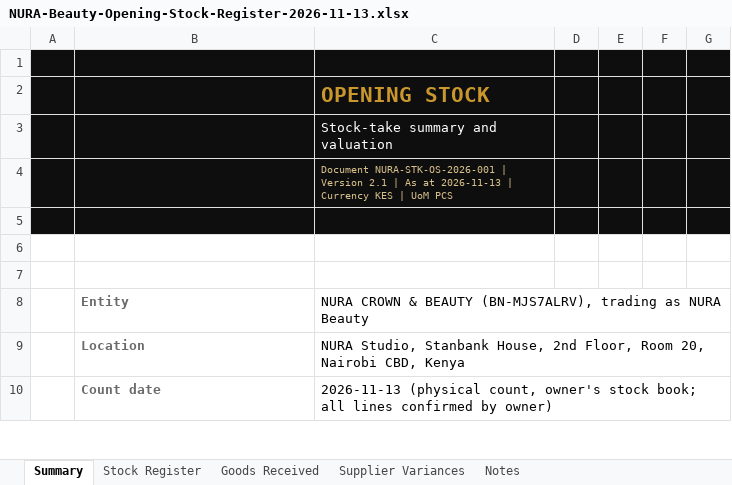
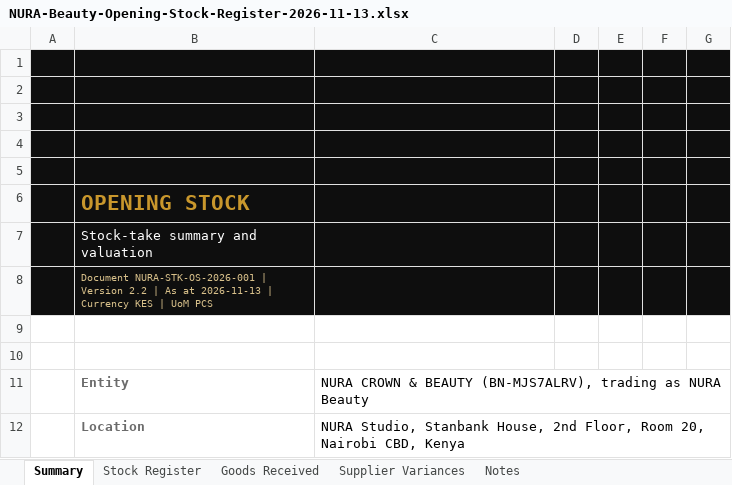
Before and after one commit to moselanto/NURA_STOCKS, an Excel workbook: data/NURA-Beauty-Opening-Stock-Register-2026-11-13.xlsx, sheet Summary, drawn as a sheet; only a part is shown; the shorter side is filled out with more unchanged rows; values as stored, in another font and other column widths than the file's, no borders; charts and pictures not drawn; removed rows and columns are numbered as before the commit, all else as after; the diff names each change by its address in the sheet, - before the commit and + after, or states it on an @@ line.

```diff
--- a/data/NURA-Beauty-Opening-Stock-Register-2026-11-13.xlsx (sheet Summary)
+++ b/data/NURA-Beauty-Opening-Stock-Register-2026-11-13.xlsx (sheet Summary)
-row 2:  |  | OPENING STOCK
-row 3:  |  | Stock-take summary and valuation
-row 4:  |  | Document NURA-STK-OS-2026-001 | Version 2.1 | As at 2026-11-13 | Currency KES | UoM PCS
+row 3: (empty)
+row 4: (empty)
+row 5: (empty)
+row 6:  | OPENING STOCK
+row 7:  | Stock-take summary and valuation
+row 8:  | Document NURA-STK-OS-2026-001 | Version 2.2 | As at 2026-11-13 | Currency KES | UoM PCS
```
Also changed, not shown: sheet Notes, sheet Supplier Variances, sheet Goods Received, sheet Stock Register, formulas that keep their value, charts or pictures, 1 other file.
